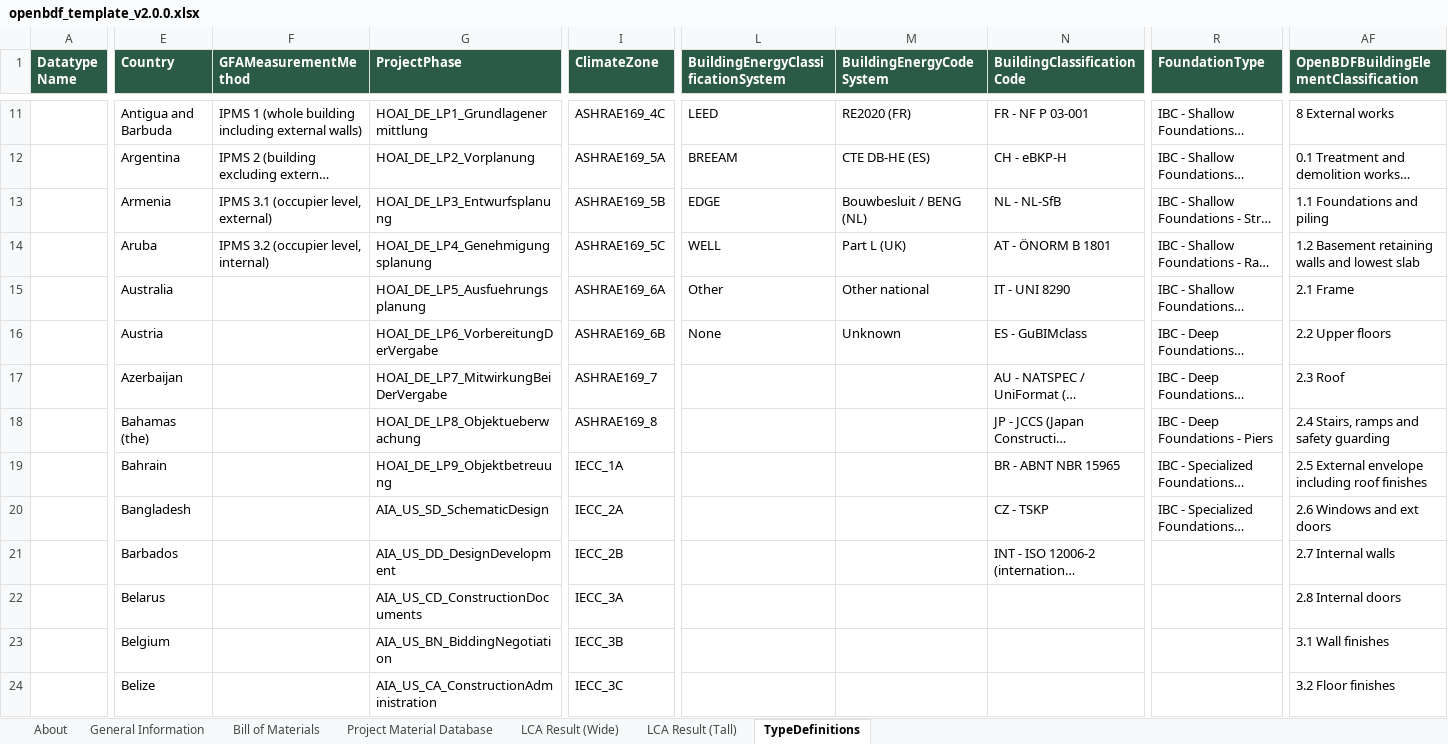
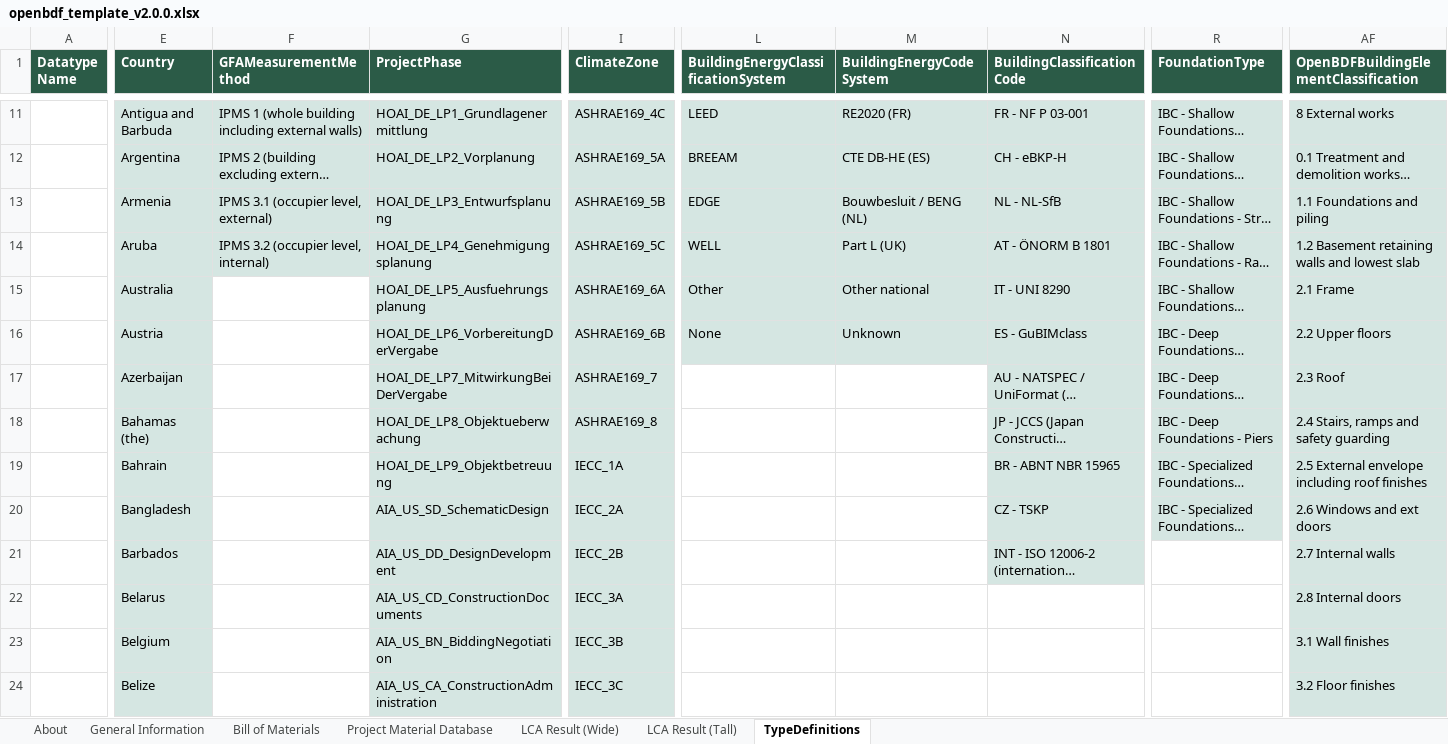
Before and after one commit to EPFL-ENAC/lmc-openbdf, an Excel workbook: openbdf_template_v2.0.0.xlsx, sheet TypeDefinitions, drawn as a sheet; only a part is shown, gaps mark what is left out; long unchanged cells end in …; values as stored, in another font and other column widths than the file's, no borders; 1 other sheet too large or unreadable and not compared; the diff covers the shown part only; the diff names each change by its address in the sheet, - before the commit and + after, or states it on an @@ line.

```diff
--- a/openbdf_template_v2.0.0.xlsx (sheet TypeDefinitions)
+++ b/openbdf_template_v2.0.0.xlsx (sheet TypeDefinitions)
-E11:I12 fill: none
+E11:I12 fill: #D5E6E2
-L11:N11 fill: none
+L11:N11 fill: #D5E6E2
-R11:R13 fill: none
+R11:R13 fill: #D5E6E2
-AF11:AF18 fill: none
+AF11:AF18 fill: #D5E6E2
-L12:N16 fill: none
+L12:N16 fill: #D5E6E2
-E13:G14 fill: none
+E13:G14 fill: #D5E6E2
-I13:I24 fill: none
+I13:I24 fill: #D5E6E2
-R14:R20 fill: none
+R14:R20 fill: #D5E6E2
-E15:E24 fill: none
+E15:E24 fill: #D5E6E2
-G15:G24 fill: none
+G15:G24 fill: #D5E6E2
-N17:N21 fill: none
+N17:N21 fill: #D5E6E2
-AF19:AF24 fill: none
+AF19:AF24 fill: #D5E6E2
```
Also changed, not shown: cell formats elsewhere in this sheet, sheet General Information, sheet LCA Result (Tall), sheet Project Material Database, sheet Bill of Materials, 3 other files.
